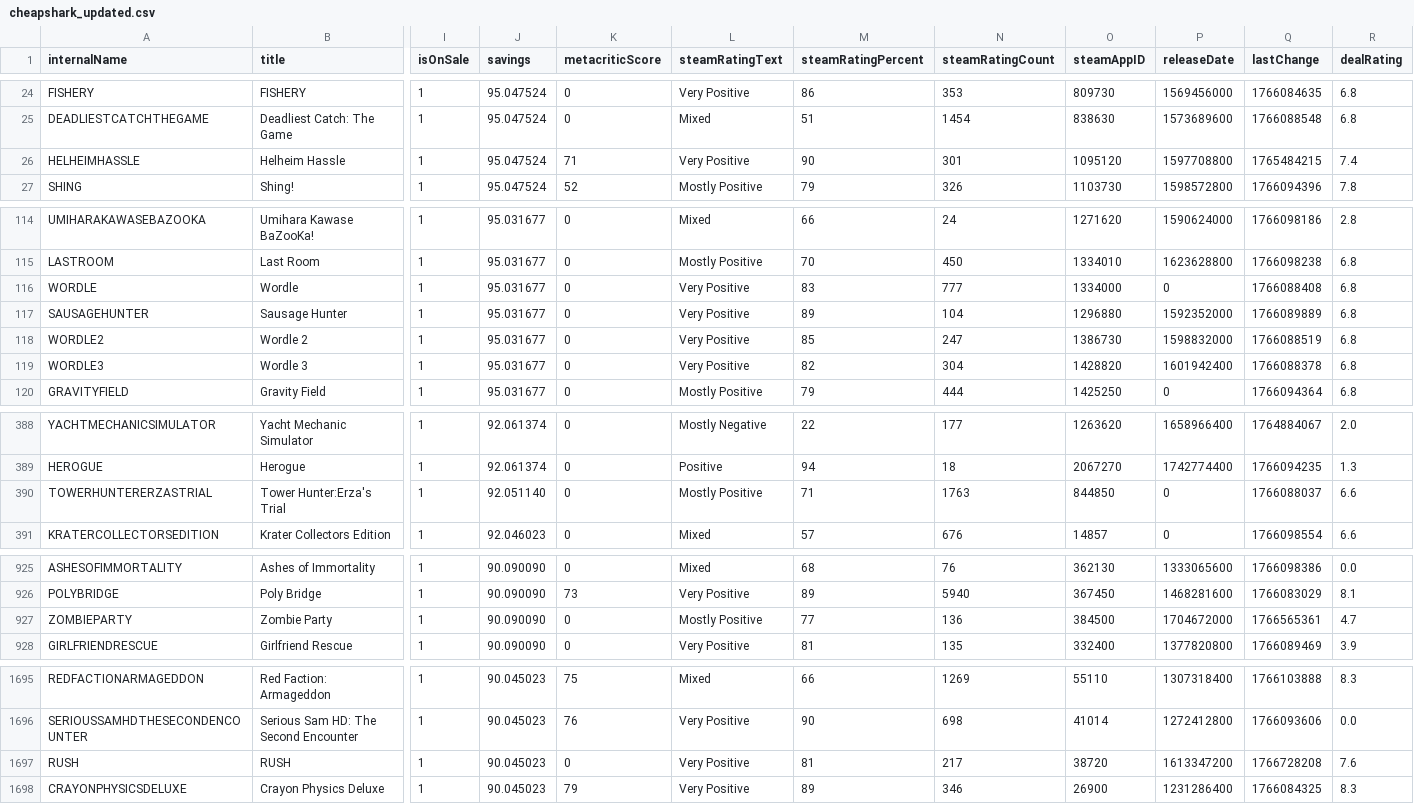
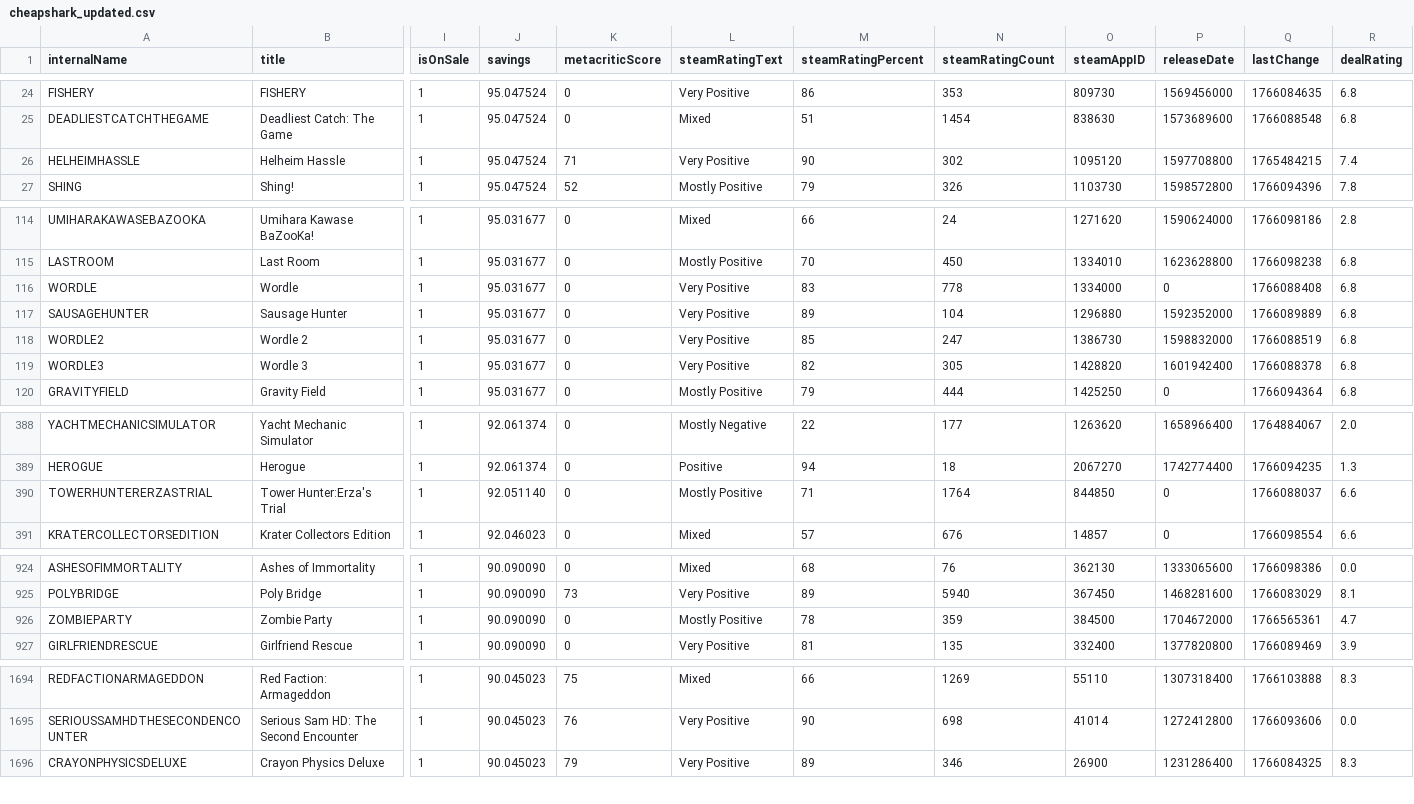
Before and after one commit to haiyib/foundations-final-project, a CSV file: cheapshark_updated.csv, drawn as a sheet; only a part is shown, gaps mark what is left out; removed rows and columns are numbered as before the commit, all else as after; rows hold the shown columns only; the diff covers the shown part only; the diff names each change by its address in the sheet, - before the commit and + after, or states it on an @@ line.

```diff
--- a/cheapshark_updated.csv
+++ b/cheapshark_updated.csv
-N26 (steamRatingCount): 301
+N26 (steamRatingCount): 302
-N116 (steamRatingCount): 777
+N116 (steamRatingCount): 778
-N119 (steamRatingCount): 304
+N119 (steamRatingCount): 305
-N390 (steamRatingCount): 1763
+N390 (steamRatingCount): 1764
-M926 (steamRatingPercent): 77
+M926 (steamRatingPercent): 78
-N926 (steamRatingCount): 136
+N926 (steamRatingCount): 359
-row 1697: RUSH | RUSH | 1 | 90.045023 | 0 | Very Positive | 81 | 217 | 38720 | 1613347200 | 1766728208 | 7.6
```
Also changed, not shown: 4 added rows, 3 removed rows and 14 edited cells elsewhere in this file, steam_deals_top20_rangeplot.csv, 1 other file.
